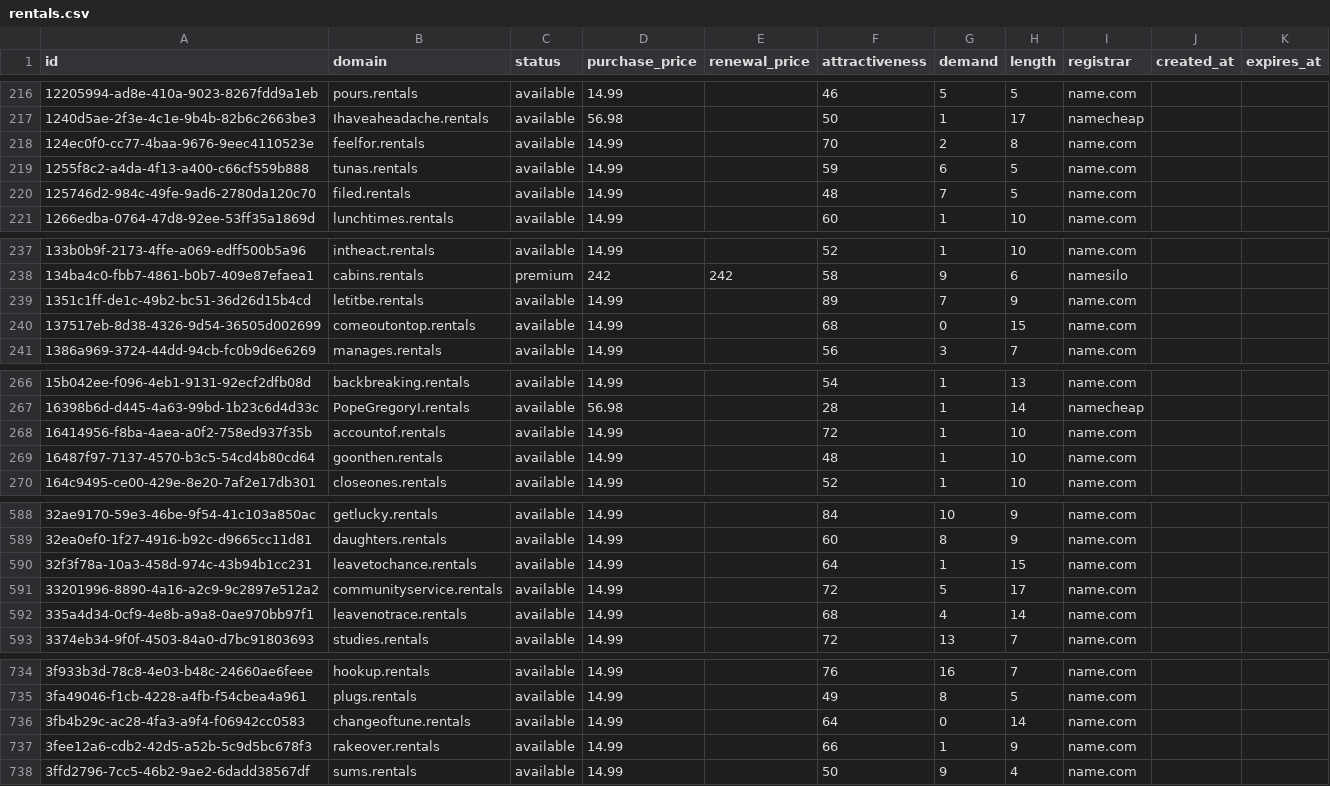
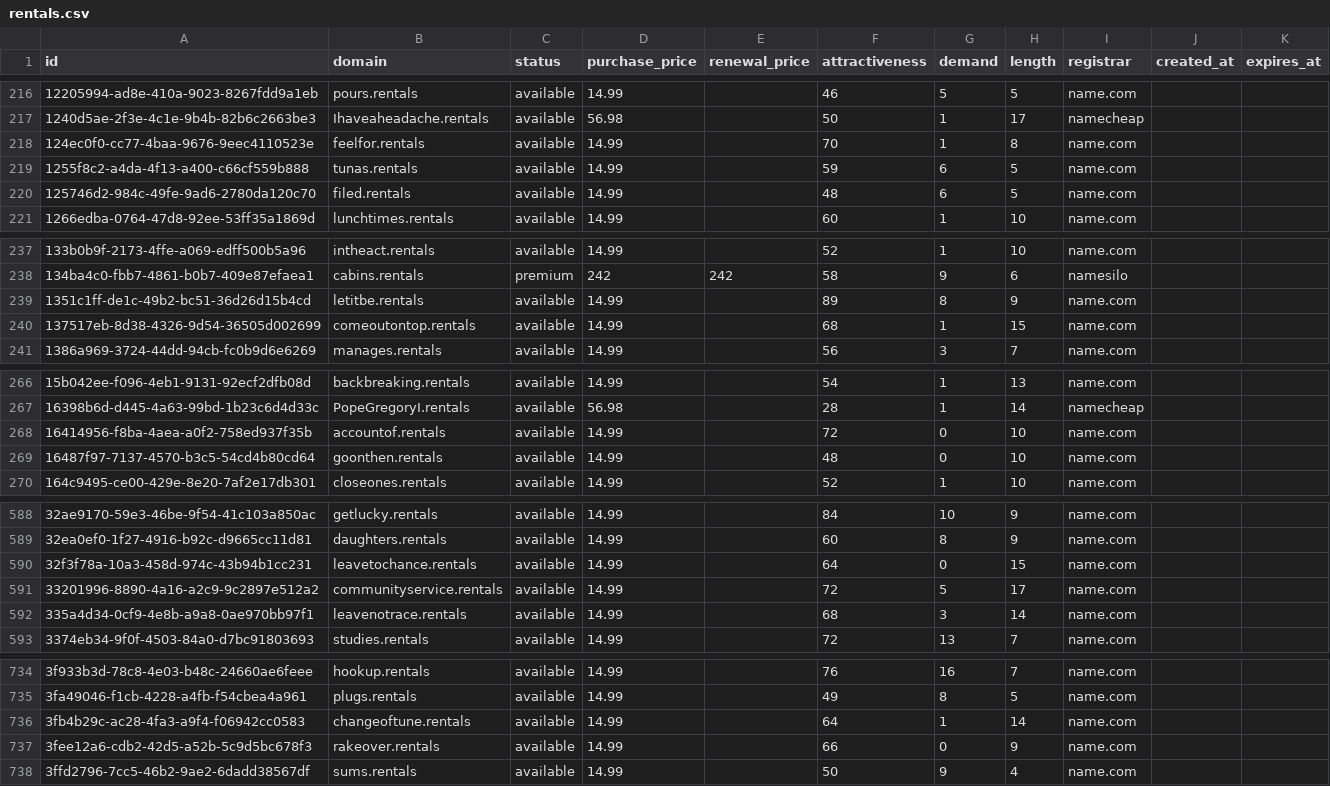
Before and after one commit to UniqueDomains/rentals-oneword-domains, a CSV file: rentals.csv, drawn as a sheet; only a part is shown, gaps mark what is left out; the diff covers the shown part only.

```diff
--- a/rentals.csv
+++ b/rentals.csv
@@ -217,5 +217,5 @@ id,domain,status,purchase_price,renewal_price,attractiveness,demand,length,regis
 1240d5ae-2f3e-4c1e-9b4b-82b6c2663be3,Ihaveaheadache.rentals,available,56.98,,50,1,17,namecheap,,
-124ec0f0-cc77-4baa-9676-9eec4110523e,feelfor.rentals,available,14.99,,70,2,8,name.com,,
+124ec0f0-cc77-4baa-9676-9eec4110523e,feelfor.rentals,available,14.99,,70,1,8,name.com,,
 1255f8c2-a4da-4f13-a400-c66cf559b888,tunas.rentals,available,14.99,,59,6,5,name.com,,
-125746d2-984c-49fe-9ad6-2780da120c70,filed.rentals,available,14.99,,48,7,5,name.com,,
+125746d2-984c-49fe-9ad6-2780da120c70,filed.rentals,available,14.99,,48,6,5,name.com,,
 1266edba-0764-47d8-92ee-53ff35a1869d,lunchtimes.rentals,available,14.99,,60,1,10,name.com,,
@@ -238,4 +238,4 @@ id,domain,status,purchase_price,renewal_price,attractiveness,demand,length,regis
 134ba4c0-fbb7-4861-b0b7-409e87efaea1,cabins.rentals,premium,242,242,58,9,6,namesilo,,
-1351c1ff-de1c-49b2-bc51-36d26d15b4cd,letitbe.rentals,available,14.99,,89,7,9,name.com,,
-137517eb-8d38-4326-9d54-36505d002699,comeoutontop.rentals,available,14.99,,68,0,15,name.com,,
+1351c1ff-de1c-49b2-bc51-36d26d15b4cd,letitbe.rentals,available,14.99,,89,8,9,name.com,,
+137517eb-8d38-4326-9d54-36505d002699,comeoutontop.rentals,available,14.99,,68,1,15,name.com,,
 1386a969-3724-44dd-94cb-fc0b9d6e6269,manages.rentals,available,14.99,,56,3,7,name.com,,
@@ -267,4 +267,4 @@ id,domain,status,purchase_price,renewal_price,attractiveness,demand,length,regis
 16398b6d-d445-4a63-99bd-1b23c6d4d33c,PopeGregoryI.rentals,available,56.98,,28,1,14,namecheap,,
-16414956-f8ba-4aea-a0f2-758ed937f35b,accountof.rentals,available,14.99,,72,1,10,name.com,,
-16487f97-7137-4570-b3c5-54cd4b80cd64,goonthen.rentals,available,14.99,,48,1,10,name.com,,
+16414956-f8ba-4aea-a0f2-758ed937f35b,accountof.rentals,available,14.99,,72,0,10,name.com,,
+16487f97-7137-4570-b3c5-54cd4b80cd64,goonthen.rentals,available,14.99,,48,0,10,name.com,,
 164c9495-ce00-429e-8e20-7af2e17db301,closeones.rentals,available,14.99,,52,1,10,name.com,,
@@ -589,5 +589,5 @@ id,domain,status,purchase_price,renewal_price,attractiveness,demand,length,regis
 32ea0ef0-1f27-4916-b92c-d9665cc11d81,daughters.rentals,available,14.99,,60,8,9,name.com,,
-32f3f78a-10a3-458d-974c-43b94b1cc231,leavetochance.rentals,available,14.99,,64,1,15,name.com,,
+32f3f78a-10a3-458d-974c-43b94b1cc231,leavetochance.rentals,available,14.99,,64,0,15,name.com,,
 33201996-8890-4a16-a2c9-9c2897e512a2,communityservice.rentals,available,14.99,,72,5,17,name.com,,
-335a4d34-0cf9-4e8b-a9a8-0ae970bb97f1,leavenotrace.rentals,available,14.99,,68,4,14,name.com,,
+335a4d34-0cf9-4e8b-a9a8-0ae970bb97f1,leavenotrace.rentals,available,14.99,,68,3,14,name.com,,
 3374eb34-9f0f-4503-84a0-d7bc91803693,studies.rentals,available,14.99,,72,13,7,name.com,,
@@ -735,4 +735,4 @@ id,domain,status,purchase_price,renewal_price,attractiveness,demand,length,regis
 3fa49046-f1cb-4228-a4fb-f54cbea4a961,plugs.rentals,available,14.99,,49,8,5,name.com,,
-3fb4b29c-ac28-4fa3-a9f4-f06942cc0583,changeoftune.rentals,available,14.99,,64,0,14,name.com,,
-3fee12a6-cdb2-42d5-a52b-5c9d5bc678f3,rakeover.rentals,available,14.99,,66,1,9,name.com,,
+3fb4b29c-ac28-4fa3-a9f4-f06942cc0583,changeoftune.rentals,available,14.99,,64,1,14,name.com,,
+3fee12a6-cdb2-42d5-a52b-5c9d5bc678f3,rakeover.rentals,available,14.99,,66,0,9,name.com,,
 3ffd2796-7cc5-46b2-9ae2-6dadd38567df,sums.rentals,available,14.99,,50,9,4,name.com,,
```
Also changed, not shown: 46 edited cells elsewhere in this file, 4 other files.
